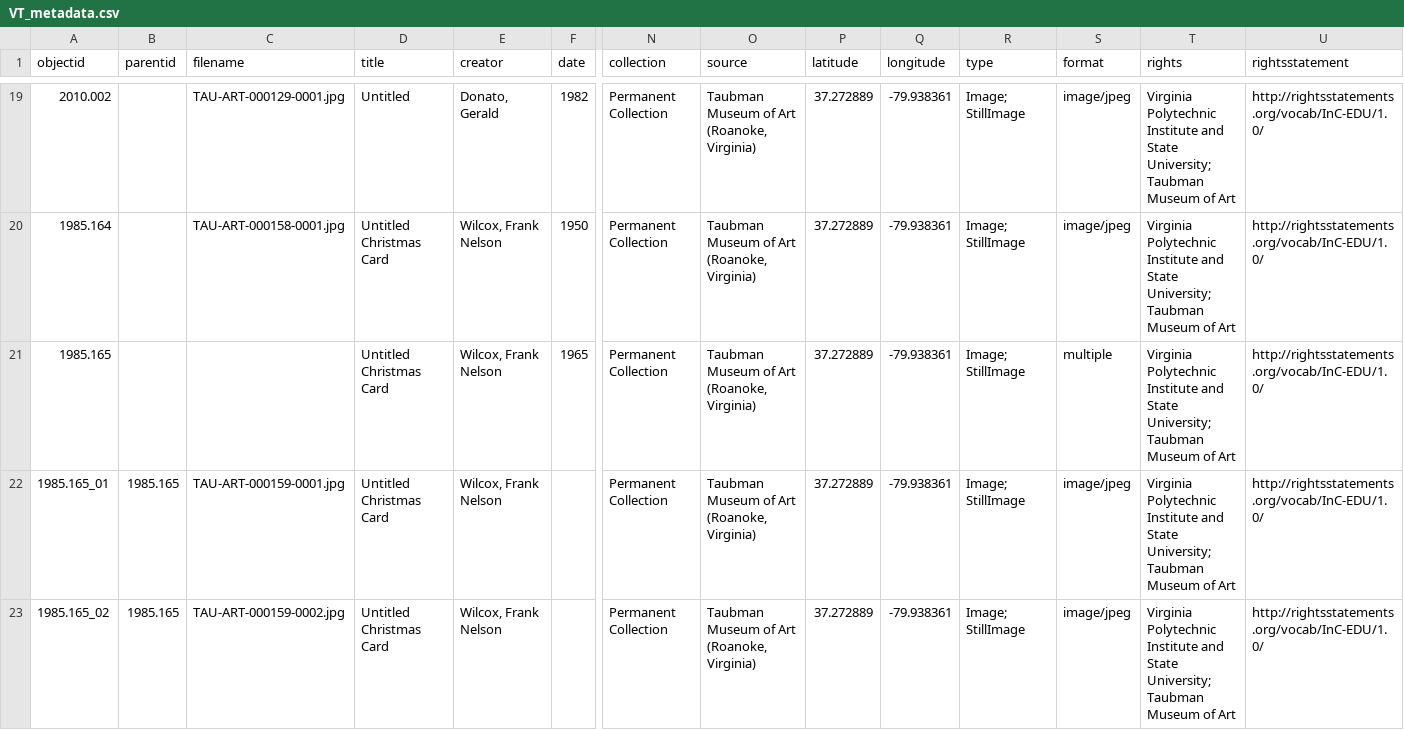
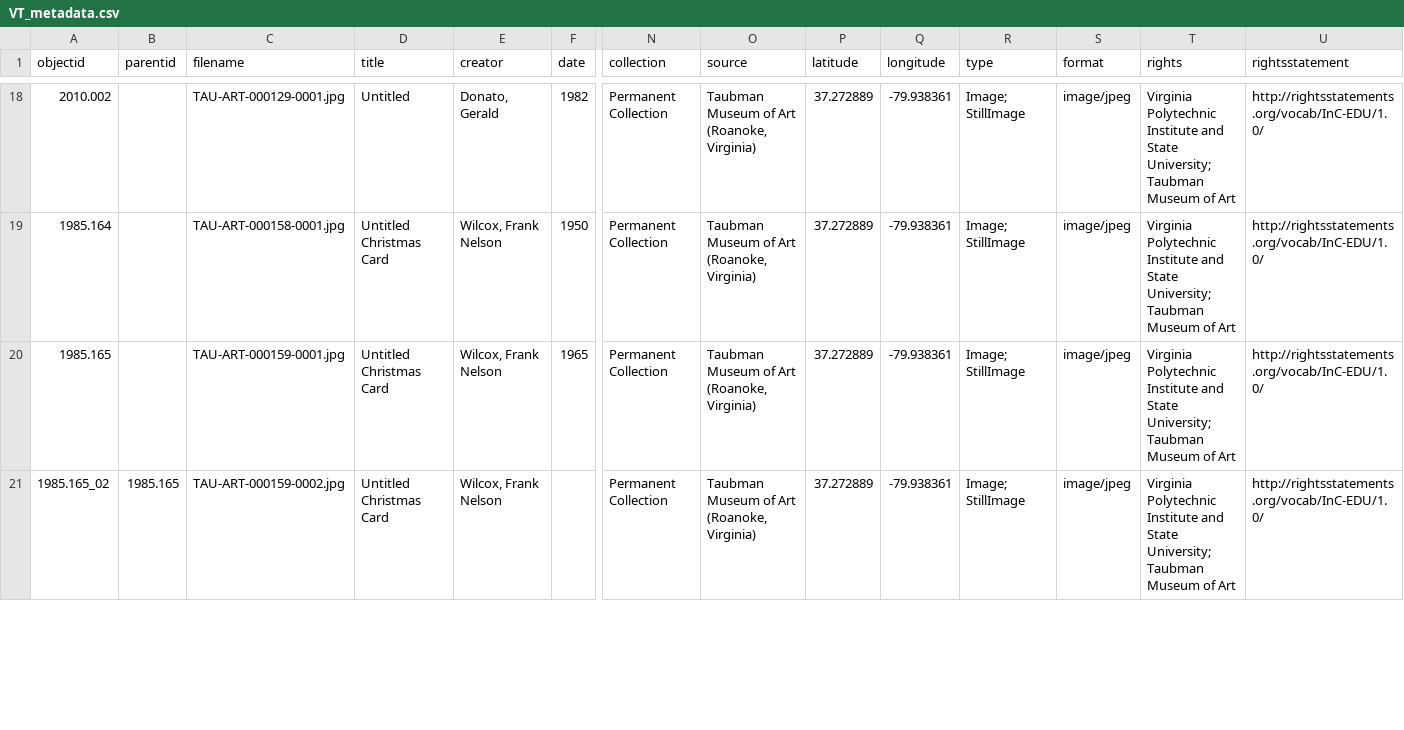
Before and after one commit to stargazer5585/VirtualDiscovery, a CSV file: _data/VT_metadata.csv, drawn as a sheet; only a part is shown, gaps mark what is left out; removed rows and columns are numbered as before the commit, all else as after; rows hold the shown columns only; the diff covers the shown part only; the diff names each change by its address in the sheet, - before the commit and + after, or states it on an @@ line.

Commit message:
Add files via upload

```diff
--- a/_data/VT_metadata.csv
+++ b/_data/VT_metadata.csv
-C20 (filename): (empty)
+C20 (filename): TAU-ART-000159-0001.jpg
-S20 (format): multiple
+S20 (format): image/jpeg
-row 22: 1985.165_01 | 1985.165 | TAU-ART-000159-0001.jpg | Untitled Christmas Card | Wilcox, Frank Nelson |  | Permanent Collection | Taubman Museum of Art (Roanoke, Virginia) | 37.272889 | -79.938361 | Image; StillImage | image/jpeg | Virginia Polytechnic Institute and State University; Taubman Museum of Art | http://rightsstatements.org/vocab/InC-EDU/1.0/
```
Also changed, not shown: 2 removed rows and 5 edited cells elsewhere in this file.
